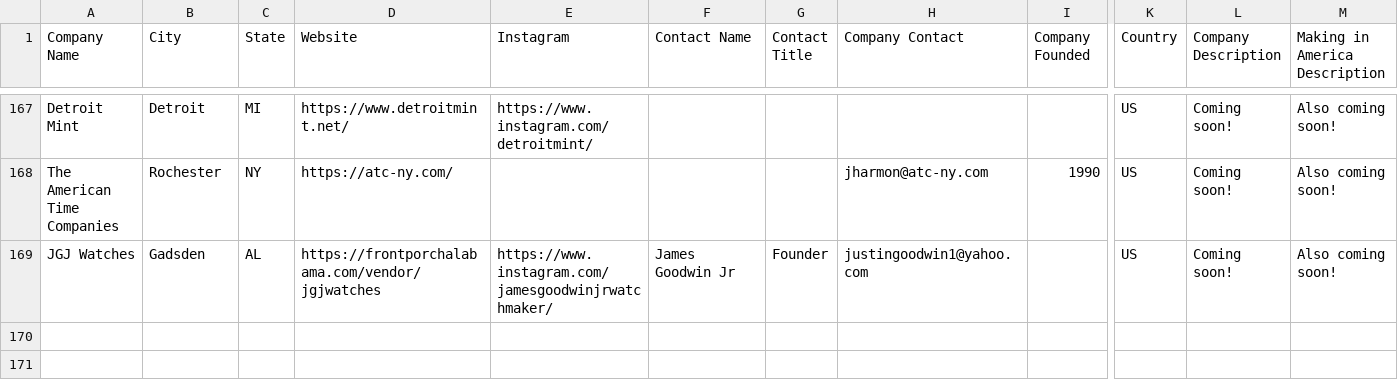
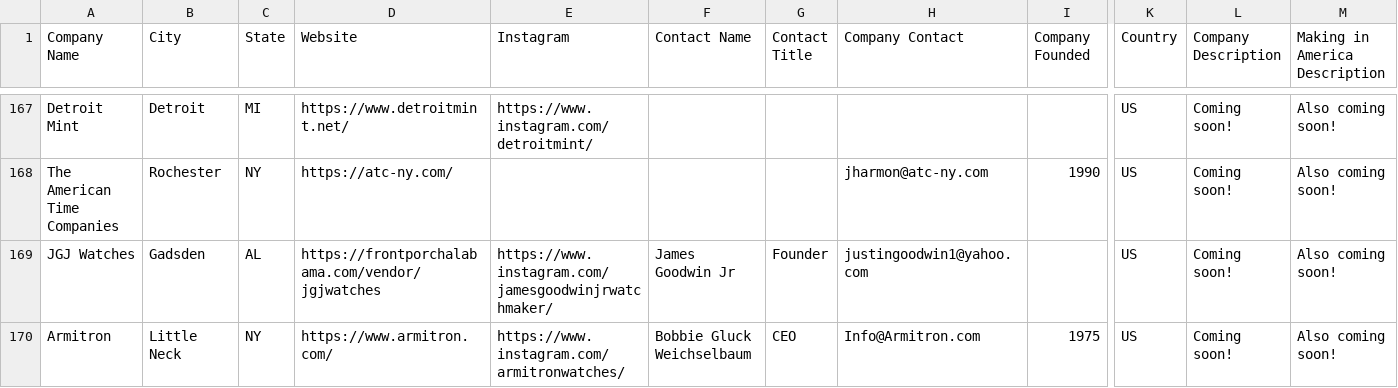
Before and after one commit to hmdev649/awd, a CSV file: american-watch-makers.csv, drawn as a sheet; only a part is shown, gaps mark what is left out; rows hold the shown columns only; the diff names each change by its address in the sheet, - before the commit and + after, or states it on an @@ line.

Commit message:
more reddit recs

```diff
--- a/american-watch-makers.csv
+++ b/american-watch-makers.csv
+row 170: Armitron | Little Neck | NY | https://www.armitron.com/ | https://www.instagram.com/armitronwatches/ | Bobbie Gluck Weichselbaum | CEO | Info@Armitron.com | 1975 | US | Coming soon! | Also coming soon!
```
